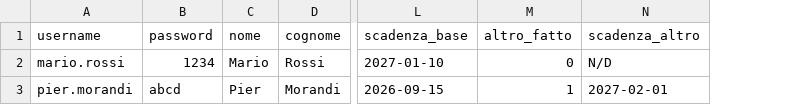
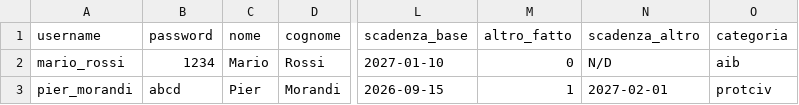
Before and after one commit to emiliomaj60-lang/prot_civ_vas, a CSV file: static/iscritti.csv, drawn as a sheet; only a part is shown, gaps mark what is left out; the diff names each change by its address in the sheet, - before the commit and + after, or states it on an @@ line.

Commit message:
Add files via upload

```diff
--- a/static/iscritti.csv
+++ b/static/iscritti.csv
+column O (categoria), rows 2-3: aib | protciv
-A2 (username): mario.rossi
+A2 (username): mario_rossi
-A3 (username): pier.morandi
+A3 (username): pier_morandi
```
